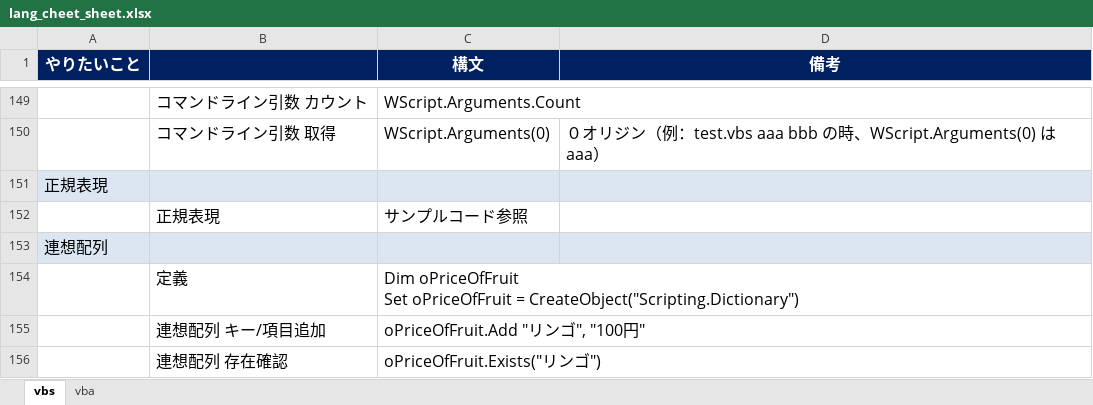
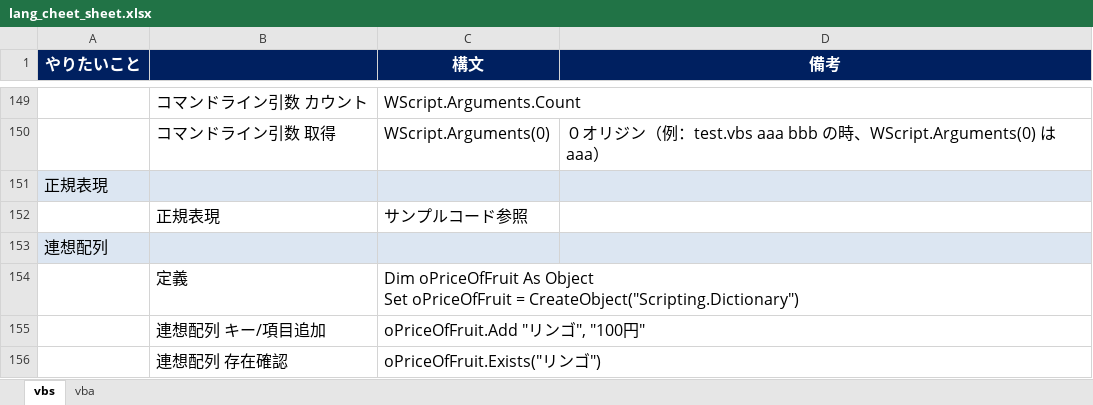
Before and after one commit to draemonash2/codes, an Excel workbook: lang_cheet_sheet.xlsx, sheet vbs, drawn as a sheet; only a part is shown, gaps mark what is left out; values as stored, in another font and other column widths than the file's, no borders; ↵ is a line break in a cell; the diff names each change by its address in the sheet, - before the commit and + after, or states it on an @@ line.

Commit message:
mod

```diff
--- a/lang_cheet_sheet.xlsx (sheet vbs)
+++ b/lang_cheet_sheet.xlsx (sheet vbs)
-C154 (構文): Dim oPriceOfFruit ↵ Set oPriceOfFruit…
+C154 (構文): Dim oPriceOfFruit As Object ↵ Set oPriceOfFruit…
```
